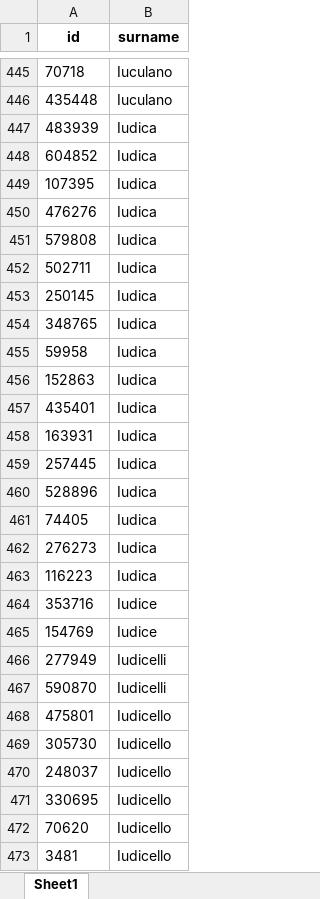
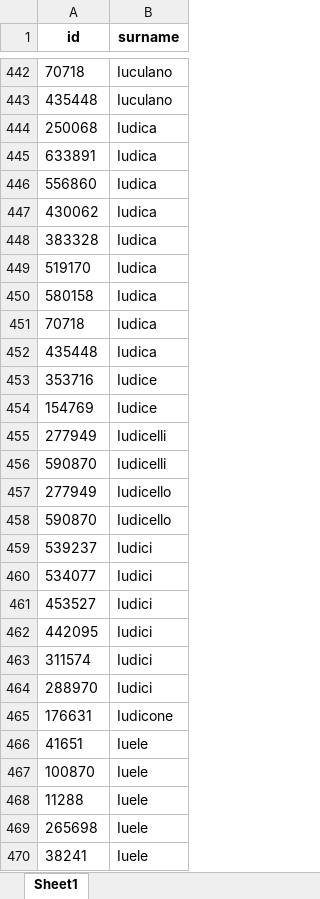
Before and after one commit to WPandu/fnomceo-it, an Excel workbook: ids/ids_50.xlsx, sheet Sheet1, drawn as a sheet; only a part is shown, gaps mark what is left out; the shorter side is filled out with more unchanged rows; values as stored, in another font and other column widths than the file's, no borders; removed rows and columns are numbered as before the commit, all else as after; the diff covers the shown part only; the diff names each change by its address in the sheet, - before the commit and + after, or states it on an @@ line.

```diff
--- a/ids/ids_50.xlsx (sheet Sheet1)
+++ b/ids/ids_50.xlsx (sheet Sheet1)
-A444 (id): 483939
+A444 (id): 250068
-A445 (id): 604852
+A445 (id): 633891
-A446 (id): 107395
+A446 (id): 556860
-A447 (id): 476276
+A447 (id): 430062
-A448 (id): 579808
+A448 (id): 383328
-A449 (id): 502711
+A449 (id): 519170
-A450 (id): 250145
+A450 (id): 580158
-A451 (id): 348765
+A451 (id): 70718
-A452 (id): 59958
+A452 (id): 435448
-row 456: 152863 | Iudica
-row 457: 435401 | Iudica
-row 458: 163931 | Iudica
-row 459: 257445 | Iudica
-row 460: 528896 | Iudica
-row 461: 74405 | Iudica
-row 462: 276273 | Iudica
-row 463: 116223 | Iudica
-A457 (id): 475801
+A457 (id): 277949
-A458 (id): 305730
+A458 (id): 590870
-row 470: 248037 | Iudicello
-row 471: 330695 | Iudicello
-row 472: 70620 | Iudicello
-row 473: 3481 | Iudicello
```
Also changed, not shown: 230 added rows, 150 removed rows and 39 edited cells elsewhere in this sheet, 17 other files.
